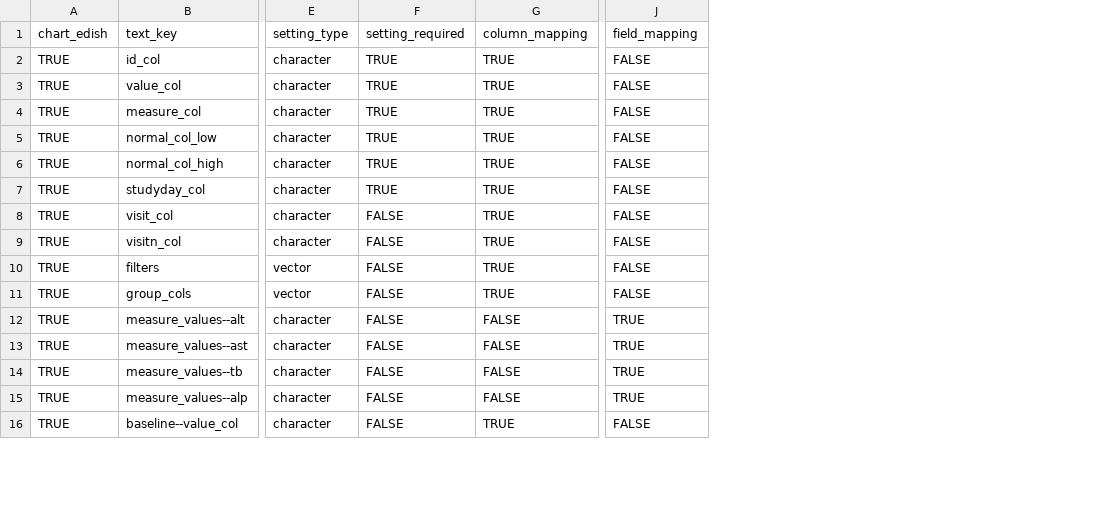
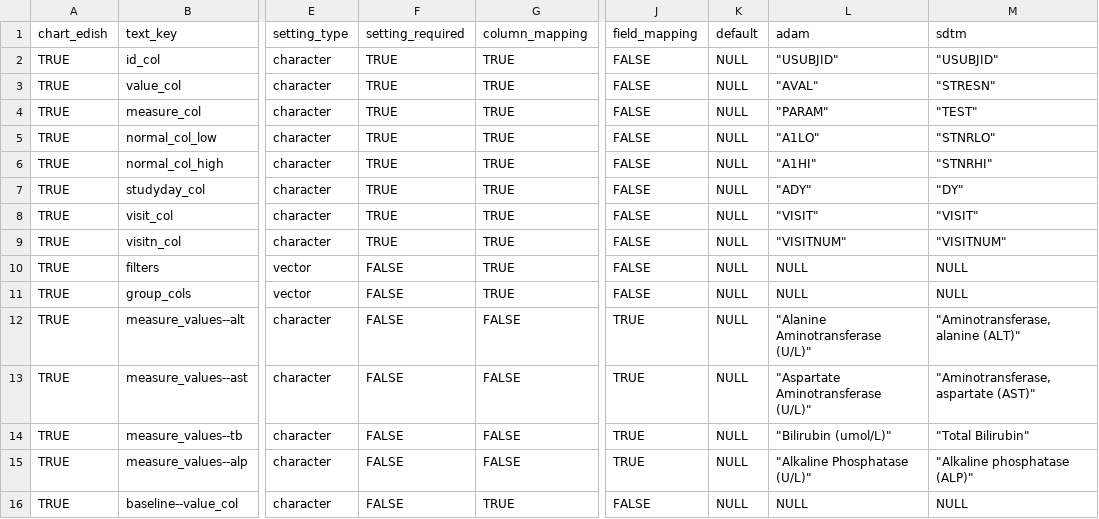
Before and after one commit to SafetyGraphics/safetyGraphics, a CSV file: data-raw/settingsMetadata.csv, drawn as a sheet; only a part is shown, gaps mark what is left out; the diff names each change by its address in the sheet, - before the commit and + after, or states it on an @@ line.

Commit message:
moving all of generate settings to the csv

```diff
--- a/data-raw/settingsMetadata.csv
+++ b/data-raw/settingsMetadata.csv
+column K (default), rows 2-16: all NULL
+column L (adam), rows 2-16: "USUBJID" | "AVAL" | "PARAM" | "A1LO" | "A1HI" | "ADY" | "VISIT" | "VISITNUM" | NULL | NULL | "Alanine Aminotransferase (U/L)" | "Aspartate Aminotransferase (U/L)" | "Bilirubin (umol/L)" | "Alkaline Phosphatase (U/L)" | NULL
+column M (sdtm), rows 2-16: "USUBJID" | "STRESN" | "TEST" | "STNRLO" | "STNRHI" | "DY" | "VISIT" | "VISITNUM" | NULL | NULL | "Aminotransferase, alanine (ALT)" | "Aminotransferase, aspartate (AST)" | "Total Bilirubin" | "Alkaline phosphatase (ALP)" | NULL
-F8:F9 (setting_required): FALSE
+F8:F9 (setting_required): TRUE
```
Also changed, not shown: 7 other files.
